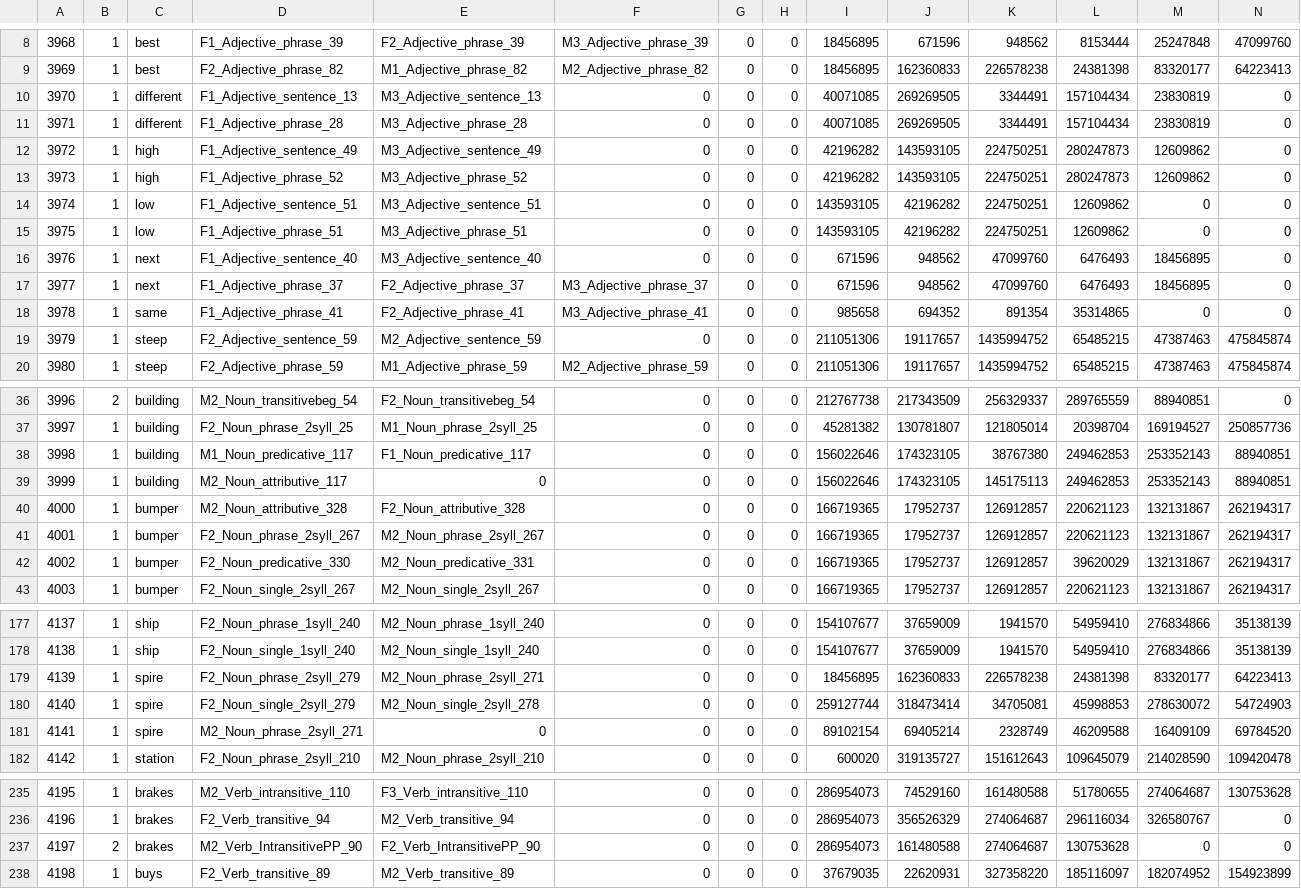
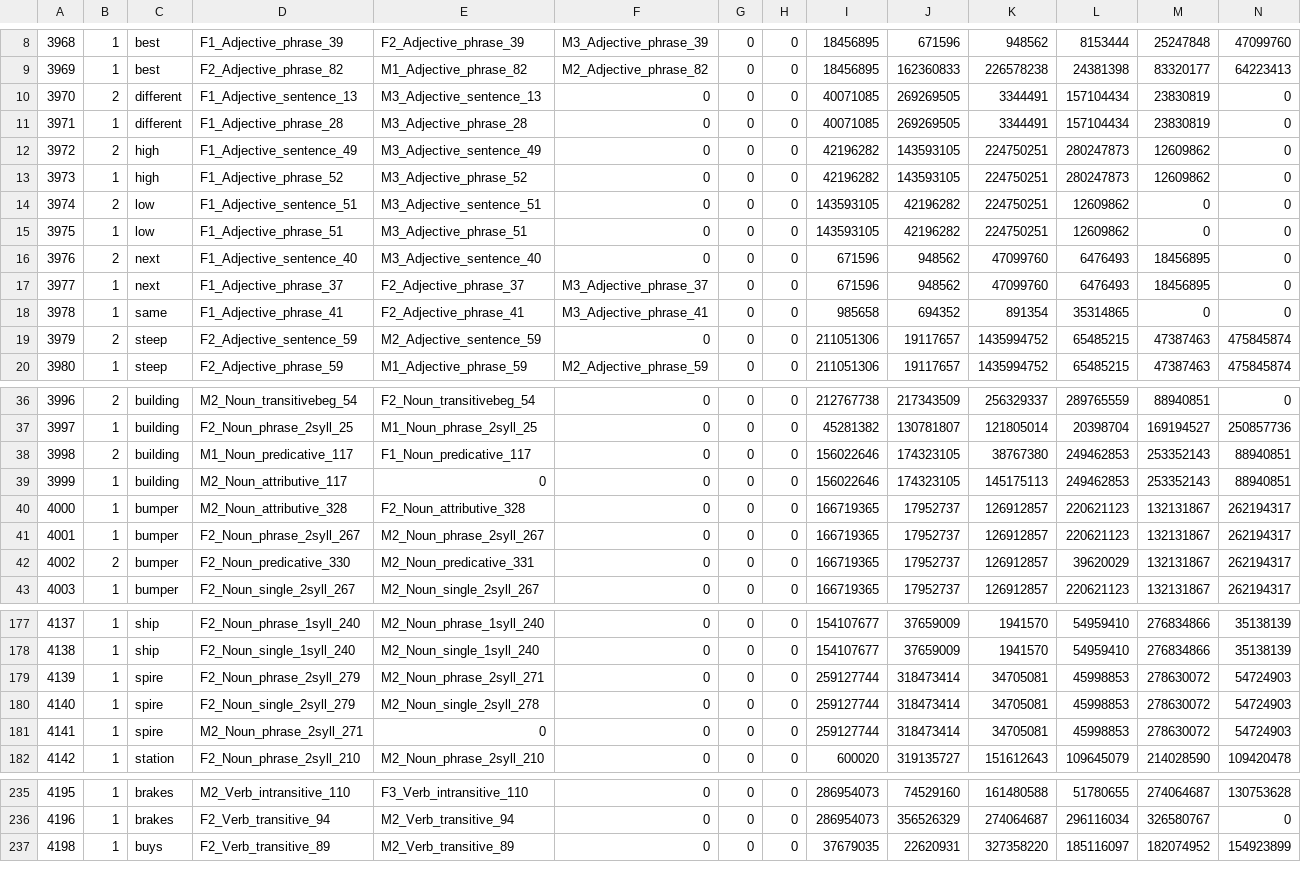
Before and after one commit to yhong123/ListenIn-WorldMap-RCT, a CSV file: Assets/TherapyLadderLIRO/Resources/DocLiro/Basket_4.csv, drawn as a sheet; only a part is shown, gaps mark what is left out; the diff covers the shown part only.

```diff
--- a/Assets/TherapyLadderLIRO/Resources/DocLiro/Basket_4.csv
+++ b/Assets/TherapyLadderLIRO/Resources/DocLiro/Basket_4.csv
@@ -9,12 +9,12 @@
 3969,1,best,F2_Adjective_phrase_82,M1_Adjective_phrase_82,M2_Adjective_phrase_82,0,0,18456895,162360833,226578238,24381398,83320177,64223413
-3970,1,different,F1_Adjective_sentence_13,M3_Adjective_sentence_13,0,0,0,40071085,269269505,3344491,157104434,23830819,0
+3970,2,different,F1_Adjective_sentence_13,M3_Adjective_sentence_13,0,0,0,40071085,269269505,3344491,157104434,23830819,0
 3971,1,different,F1_Adjective_phrase_28,M3_Adjective_phrase_28,0,0,0,40071085,269269505,3344491,157104434,23830819,0
-3972,1,high,F1_Adjective_sentence_49,M3_Adjective_sentence_49,0,0,0,42196282,143593105,224750251,280247873,12609862,0
+3972,2,high,F1_Adjective_sentence_49,M3_Adjective_sentence_49,0,0,0,42196282,143593105,224750251,280247873,12609862,0
 3973,1,high,F1_Adjective_phrase_52,M3_Adjective_phrase_52,0,0,0,42196282,143593105,224750251,280247873,12609862,0
-3974,1,low,F1_Adjective_sentence_51,M3_Adjective_sentence_51,0,0,0,143593105,42196282,224750251,12609862,0,0
+3974,2,low,F1_Adjective_sentence_51,M3_Adjective_sentence_51,0,0,0,143593105,42196282,224750251,12609862,0,0
 3975,1,low,F1_Adjective_phrase_51,M3_Adjective_phrase_51,0,0,0,143593105,42196282,224750251,12609862,0,0
-3976,1,next,F1_Adjective_sentence_40,M3_Adjective_sentence_40,0,0,0,671596,948562,47099760,6476493,18456895,0
+3976,2,next,F1_Adjective_sentence_40,M3_Adjective_sentence_40,0,0,0,671596,948562,47099760,6476493,18456895,0
 3977,1,next,F1_Adjective_phrase_37,F2_Adjective_phrase_37,M3_Adjective_phrase_37,0,0,671596,948562,47099760,6476493,18456895,0
 3978,1,same,F1_Adjective_phrase_41,F2_Adjective_phrase_41,M3_Adjective_phrase_41,0,0,985658,694352,891354,35314865,0,0
-3979,1,steep,F2_Adjective_sentence_59,M2_Adjective_sentence_59,0,0,0,211051306,19117657,1435994752,65485215,47387463,475845874
+3979,2,steep,F2_Adjective_sentence_59,M2_Adjective_sentence_59,0,0,0,211051306,19117657,1435994752,65485215,47387463,475845874
 3980,1,steep,F2_Adjective_phrase_59,M1_Adjective_phrase_59,M2_Adjective_phrase_59,0,0,211051306,19117657,1435994752,65485215,47387463,475845874
@@ -37,3 +37,3 @@
 3997,1,building,F2_Noun_phrase_2syll_25,M1_Noun_phrase_2syll_25,0,0,0,45281382,130781807,121805014,20398704,169194527,250857736
-3998,1,building,M1_Noun_predicative_117,F1_Noun_predicative_117,0,0,0,156022646,174323105,38767380,249462853,253352143,88940851
+3998,2,building,M1_Noun_predicative_117,F1_Noun_predicative_117,0,0,0,156022646,174323105,38767380,249462853,253352143,88940851
 3999,1,building,M2_Noun_attributive_117,0,0,0,0,156022646,174323105,145175113,249462853,253352143,88940851
@@ -41,3 +41,3 @@
 4001,1,bumper,F2_Noun_phrase_2syll_267,M2_Noun_phrase_2syll_267,0,0,0,166719365,17952737,126912857,220621123,132131867,262194317
-4002,1,bumper,F2_Noun_predicative_330,M2_Noun_predicative_331,0,0,0,166719365,17952737,126912857,39620029,132131867,262194317
+4002,2,bumper,F2_Noun_predicative_330,M2_Noun_predicative_331,0,0,0,166719365,17952737,126912857,39620029,132131867,262194317
 4003,1,bumper,F2_Noun_single_2syll_267,M2_Noun_single_2syll_267,0,0,0,166719365,17952737,126912857,220621123,132131867,262194317
@@ -178,5 +178,5 @@
 4138,1,ship,F2_Noun_single_1syll_240,M2_Noun_single_1syll_240,0,0,0,154107677,37659009,1941570,54959410,276834866,35138139
-4139,1,spire,F2_Noun_phrase_2syll_279,M2_Noun_phrase_2syll_271,0,0,0,18456895,162360833,226578238,24381398,83320177,64223413
+4139,1,spire,F2_Noun_phrase_2syll_279,M2_Noun_phrase_2syll_271,0,0,0,259127744,318473414,34705081,45998853,278630072,54724903
 4140,1,spire,F2_Noun_single_2syll_279,M2_Noun_single_2syll_278,0,0,0,259127744,318473414,34705081,45998853,278630072,54724903
-4141,1,spire,M2_Noun_phrase_2syll_271,0,0,0,0,89102154,69405214,2328749,46209588,16409109,69784520
+4141,1,spire,M2_Noun_phrase_2syll_271,0,0,0,0,259127744,318473414,34705081,45998853,278630072,54724903
 4142,1,station,F2_Noun_phrase_2syll_210,M2_Noun_phrase_2syll_210,0,0,0,600020,319135727,151612643,109645079,214028590,109420478
@@ -236,3 +236,2 @@
 4196,1,brakes,F2_Verb_transitive_94,M2_Verb_transitive_94,0,0,0,286954073,356526329,274064687,296116034,326580767,0
-4197,2,brakes,M2_Verb_IntransitivePP_90,F2_Verb_IntransitivePP_90,0,0,0,286954073,161480588,274064687,130753628,0,0
 4198,1,buys,F2_Verb_transitive_89,M2_Verb_transitive_89,0,0,0,37679035,22620931,327358220,185116097,182074952,154923899
```
Also changed, not shown: 19 edited cells elsewhere in this file, Assets/TherapyLadderLIRO/Resources/DocLiro/ACT_basket.csv, Assets/TherapyLadderLIRO/Resources/DocLiro/Basket_1.csv, 49 other files.
